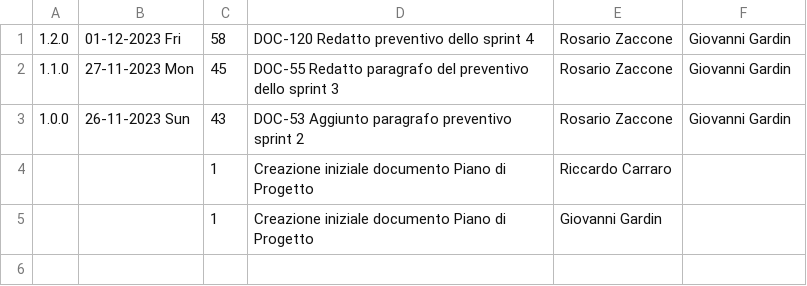
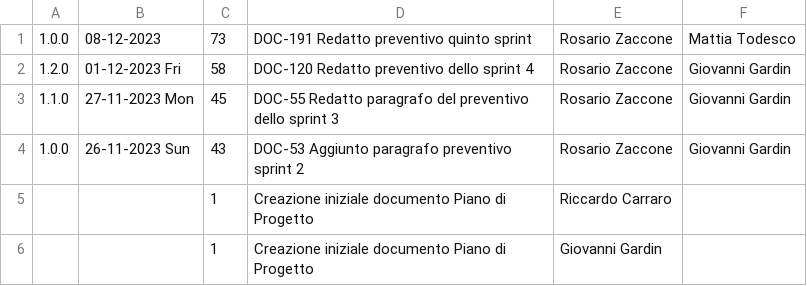
Before and after one commit to Error-418-SWE/Documenti, a CSV file: 2 - RTB/Documentazione esterna/Piano di Progetto/log.csv, drawn as a sheet.

```diff
--- a/2 - RTB/Documentazione esterna/Piano di Progetto/log.csv
+++ b/2 - RTB/Documentazione esterna/Piano di Progetto/log.csv
@@ -1 +1,2 @@
+1.0.0,08-12-2023,73,DOC-191 Redatto preventivo quinto sprint,Rosario Zaccone,Mattia Todesco
 1.2.0,01-12-2023 Fri,58,DOC-120 Redatto preventivo dello sprint 4,Rosario Zaccone,Giovanni Gardin
```
